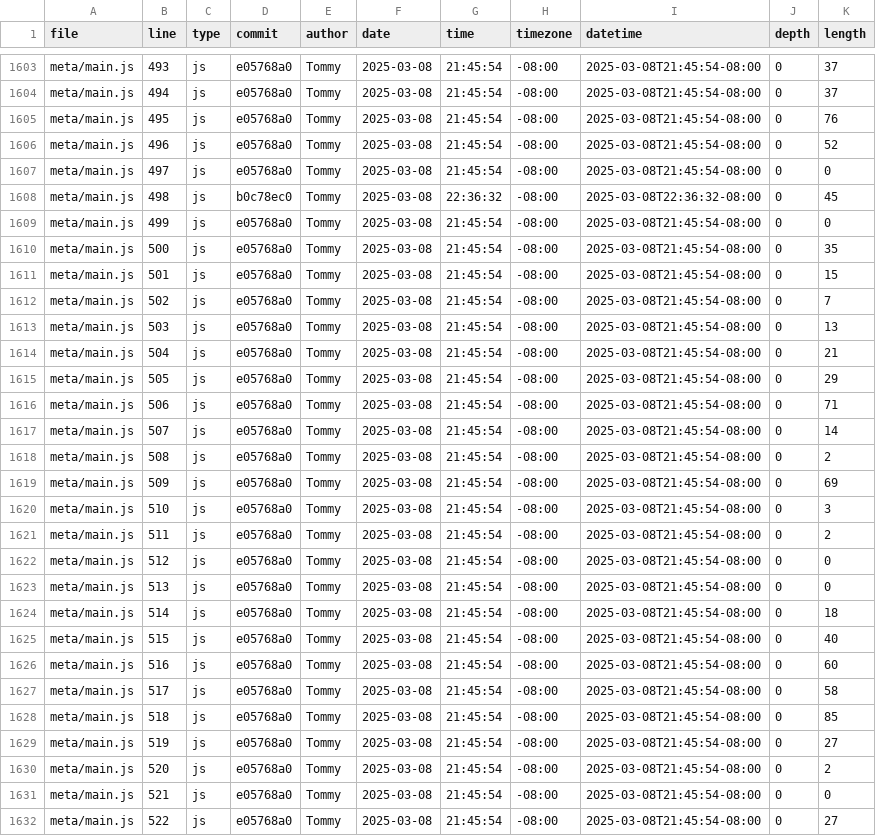
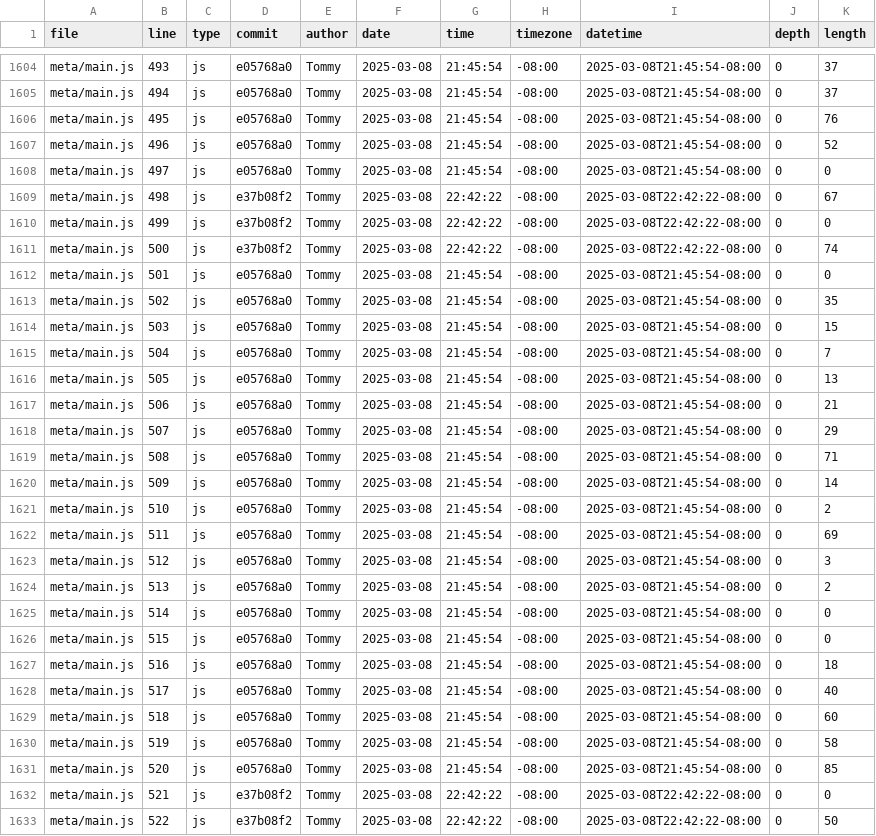
Before and after one commit to tommycho1223/portfolio, a CSV file: meta/loc.csv, drawn as a sheet; only a part is shown, gaps mark what is left out; the diff covers the shown part only.

```diff
--- a/meta/loc.csv
+++ b/meta/loc.csv
@@ -1607,26 +1608,26 @@ meta/main.js,496,js,e05768a0,Tommy,2025-03-08,21:45:54,-08:00,2025-03-08T21:45:5
 meta/main.js,497,js,e05768a0,Tommy,2025-03-08,21:45:54,-08:00,2025-03-08T21:45:54-08:00,0,0
-meta/main.js,498,js,b0c78ec0,Tommy,2025-03-08,22:36:32,-08:00,2025-03-08T22:36:32-08:00,0,45
-meta/main.js,499,js,e05768a0,Tommy,2025-03-08,21:45:54,-08:00,2025-03-08T21:45:54-08:00,0,0
-meta/main.js,500,js,e05768a0,Tommy,2025-03-08,21:45:54,-08:00,2025-03-08T21:45:54-08:00,0,35
-meta/main.js,501,js,e05768a0,Tommy,2025-03-08,21:45:54,-08:00,2025-03-08T21:45:54-08:00,0,15
-meta/main.js,502,js,e05768a0,Tommy,2025-03-08,21:45:54,-08:00,2025-03-08T21:45:54-08:00,0,7
-meta/main.js,503,js,e05768a0,Tommy,2025-03-08,21:45:54,-08:00,2025-03-08T21:45:54-08:00,0,13
-meta/main.js,504,js,e05768a0,Tommy,2025-03-08,21:45:54,-08:00,2025-03-08T21:45:54-08:00,0,21
-meta/main.js,505,js,e05768a0,Tommy,2025-03-08,21:45:54,-08:00,2025-03-08T21:45:54-08:00,0,29
-meta/main.js,506,js,e05768a0,Tommy,2025-03-08,21:45:54,-08:00,2025-03-08T21:45:54-08:00,0,71
-meta/main.js,507,js,e05768a0,Tommy,2025-03-08,21:45:54,-08:00,2025-03-08T21:45:54-08:00,0,14
-meta/main.js,508,js,e05768a0,Tommy,2025-03-08,21:45:54,-08:00,2025-03-08T21:45:54-08:00,0,2
-meta/main.js,509,js,e05768a0,Tommy,2025-03-08,21:45:54,-08:00,2025-03-08T21:45:54-08:00,0,69
-meta/main.js,510,js,e05768a0,Tommy,2025-03-08,21:45:54,-08:00,2025-03-08T21:45:54-08:00,0,3
-meta/main.js,511,js,e05768a0,Tommy,2025-03-08,21:45:54,-08:00,2025-03-08T21:45:54-08:00,0,2
-meta/main.js,512,js,e05768a0,Tommy,2025-03-08,21:45:54,-08:00,2025-03-08T21:45:54-08:00,0,0
-meta/main.js,513,js,e05768a0,Tommy,2025-03-08,21:45:54,-08:00,2025-03-08T21:45:54-08:00,0,0
-meta/main.js,514,js,e05768a0,Tommy,2025-03-08,21:45:54,-08:00,2025-03-08T21:45:54-08:00,0,18
-meta/main.js,515,js,e05768a0,Tommy,2025-03-08,21:45:54,-08:00,2025-03-08T21:45:54-08:00,0,40
-meta/main.js,516,js,e05768a0,Tommy,2025-03-08,21:45:54,-08:00,2025-03-08T21:45:54-08:00,0,60
-meta/main.js,517,js,e05768a0,Tommy,2025-03-08,21:45:54,-08:00,2025-03-08T21:45:54-08:00,0,58
-meta/main.js,518,js,e05768a0,Tommy,2025-03-08,21:45:54,-08:00,2025-03-08T21:45:54-08:00,0,85
-meta/main.js,519,js,e05768a0,Tommy,2025-03-08,21:45:54,-08:00,2025-03-08T21:45:54-08:00,0,27
-meta/main.js,520,js,e05768a0,Tommy,2025-03-08,21:45:54,-08:00,2025-03-08T21:45:54-08:00,0,2
-meta/main.js,521,js,e05768a0,Tommy,2025-03-08,21:45:54,-08:00,2025-03-08T21:45:54-08:00,0,0
-meta/main.js,522,js,e05768a0,Tommy,2025-03-08,21:45:54,-08:00,2025-03-08T21:45:54-08:00,0,27
+meta/main.js,498,js,e37b08f2,Tommy,2025-03-08,22:42:22,-08:00,2025-03-08T22:42:22-08:00,0,67
+meta/main.js,499,js,e37b08f2,Tommy,2025-03-08,22:42:22,-08:00,2025-03-08T22:42:22-08:00,0,0
+meta/main.js,500,js,e37b08f2,Tommy,2025-03-08,22:42:22,-08:00,2025-03-08T22:42:22-08:00,0,74
+meta/main.js,501,js,e05768a0,Tommy,2025-03-08,21:45:54,-08:00,2025-03-08T21:45:54-08:00,0,0
+meta/main.js,502,js,e05768a0,Tommy,2025-03-08,21:45:54,-08:00,2025-03-08T21:45:54-08:00,0,35
+meta/main.js,503,js,e05768a0,Tommy,2025-03-08,21:45:54,-08:00,2025-03-08T21:45:54-08:00,0,15
+meta/main.js,504,js,e05768a0,Tommy,2025-03-08,21:45:54,-08:00,2025-03-08T21:45:54-08:00,0,7
+meta/main.js,505,js,e05768a0,Tommy,2025-03-08,21:45:54,-08:00,2025-03-08T21:45:54-08:00,0,13
+meta/main.js,506,js,e05768a0,Tommy,2025-03-08,21:45:54,-08:00,2025-03-08T21:45:54-08:00,0,21
+meta/main.js,507,js,e05768a0,Tommy,2025-03-08,21:45:54,-08:00,2025-03-08T21:45:54-08:00,0,29
+meta/main.js,508,js,e05768a0,Tommy,2025-03-08,21:45:54,-08:00,2025-03-08T21:45:54-08:00,0,71
+meta/main.js,509,js,e05768a0,Tommy,2025-03-08,21:45:54,-08:00,2025-03-08T21:45:54-08:00,0,14
+meta/main.js,510,js,e05768a0,Tommy,2025-03-08,21:45:54,-08:00,2025-03-08T21:45:54-08:00,0,2
+meta/main.js,511,js,e05768a0,Tommy,2025-03-08,21:45:54,-08:00,2025-03-08T21:45:54-08:00,0,69
+meta/main.js,512,js,e05768a0,Tommy,2025-03-08,21:45:54,-08:00,2025-03-08T21:45:54-08:00,0,3
+meta/main.js,513,js,e05768a0,Tommy,2025-03-08,21:45:54,-08:00,2025-03-08T21:45:54-08:00,0,2
+meta/main.js,514,js,e05768a0,Tommy,2025-03-08,21:45:54,-08:00,2025-03-08T21:45:54-08:00,0,0
+meta/main.js,515,js,e05768a0,Tommy,2025-03-08,21:45:54,-08:00,2025-03-08T21:45:54-08:00,0,0
+meta/main.js,516,js,e05768a0,Tommy,2025-03-08,21:45:54,-08:00,2025-03-08T21:45:54-08:00,0,18
+meta/main.js,517,js,e05768a0,Tommy,2025-03-08,21:45:54,-08:00,2025-03-08T21:45:54-08:00,0,40
+meta/main.js,518,js,e05768a0,Tommy,2025-03-08,21:45:54,-08:00,2025-03-08T21:45:54-08:00,0,60
+meta/main.js,519,js,e05768a0,Tommy,2025-03-08,21:45:54,-08:00,2025-03-08T21:45:54-08:00,0,58
+meta/main.js,520,js,e05768a0,Tommy,2025-03-08,21:45:54,-08:00,2025-03-08T21:45:54-08:00,0,85
+meta/main.js,521,js,e37b08f2,Tommy,2025-03-08,22:42:22,-08:00,2025-03-08T22:42:22-08:00,0,0
+meta/main.js,522,js,e37b08f2,Tommy,2025-03-08,22:42:22,-08:00,2025-03-08T22:42:22-08:00,0,50
```
Also changed, not shown: 5 added rows and 35 edited cells elsewhere in this file.
